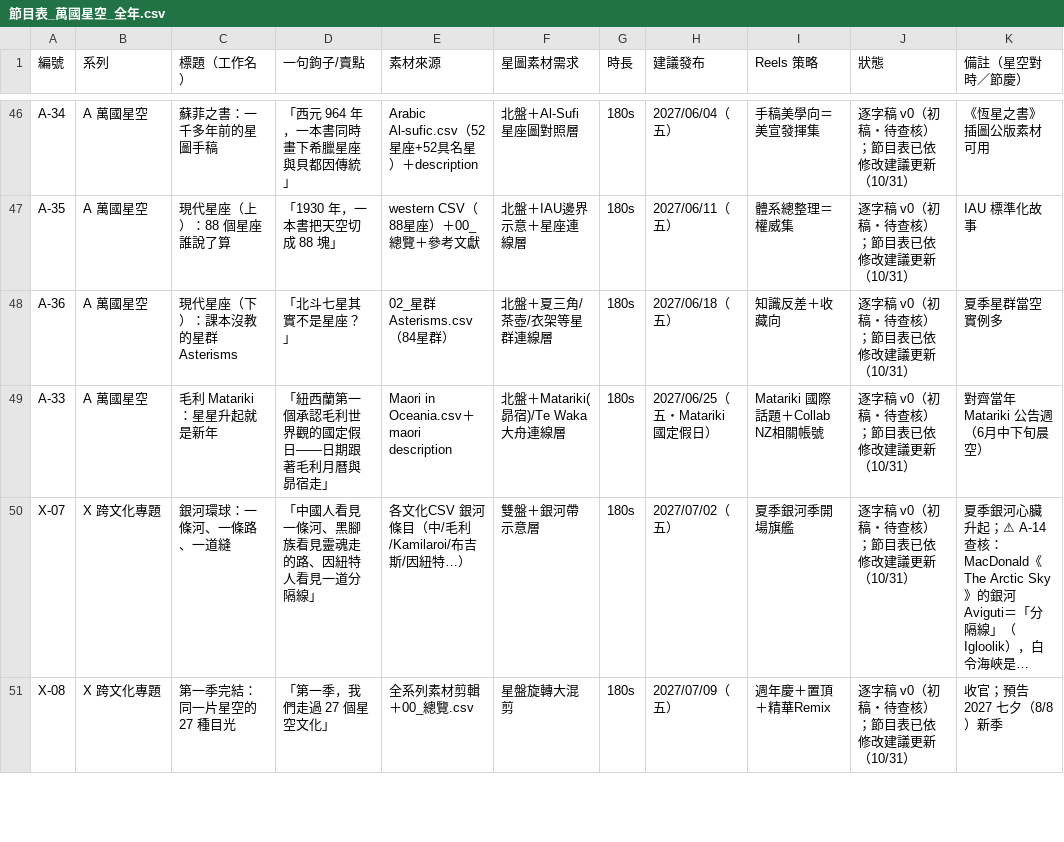
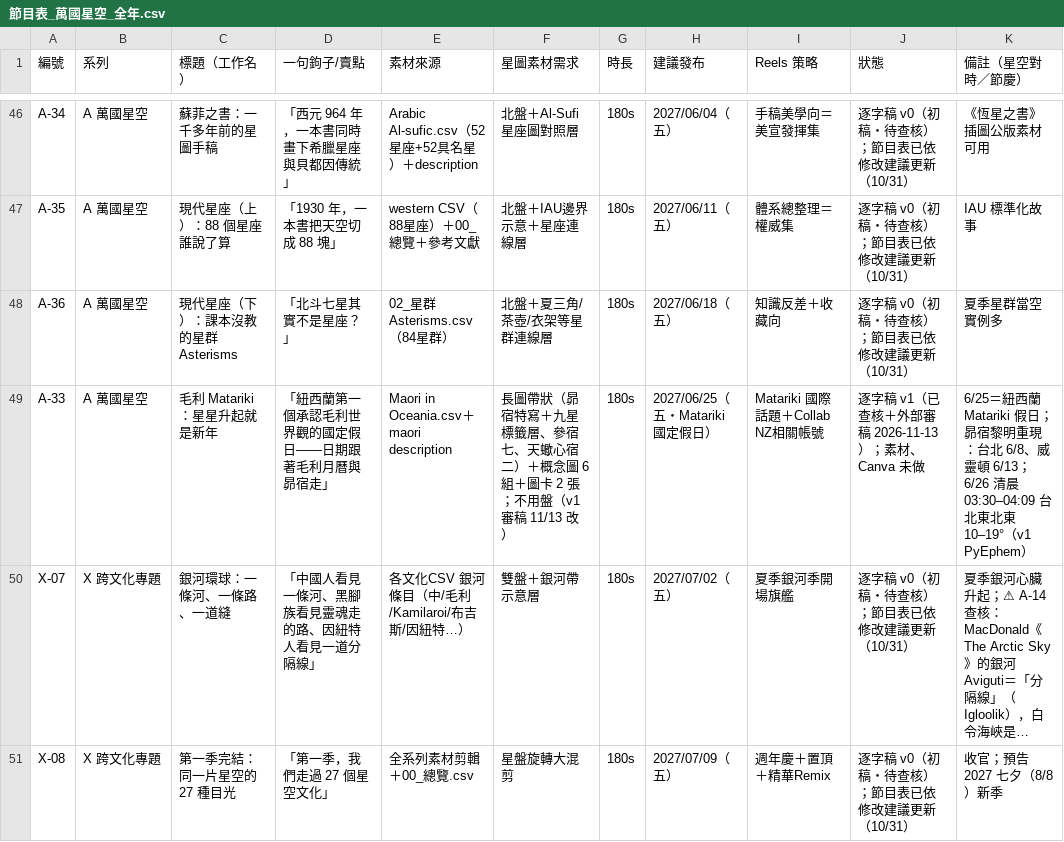
Before and after one commit to Kimchi2104/NTNU-Insta, a CSV file: 06_發布月曆/節目表_萬國星空_全年.csv, drawn as a sheet; only a part is shown, gaps mark what is left out; long unchanged cells end in …; the diff names each change by its address in the sheet, - before the commit and + after, or states it on an @@ line.

```diff
--- a/06_發布月曆/節目表_萬國星空_全年.csv
+++ b/06_發布月曆/節目表_萬國星空_全年.csv
-F49 (星圖素材需求): 北盤＋Matariki(昴宿)/Te Waka 大舟連線層
+F49 (星圖素材需求): 長圖帶狀（昴宿特寫＋九星標籤層、參宿七、天蠍心宿二）＋概念圖 6 組＋圖卡 2 張；不用盤（v1 審稿 11/13 改）
-J49 (狀態): 逐字稿 v0（初稿・待查核）；節目表已依修改建議更新（10/31）
+J49 (狀態): 逐字稿 v1（已查核＋外部審稿 2026-11-13）；素材、Canva 未做
-K49 (備註（星空對時／節慶）): 對齊當年 Matariki 公告週（6月中下旬晨空）
+K49 (備註（星空對時／節慶）): 6/25＝紐西蘭 Matariki 假日；昴宿黎明重現：台北 6/8、威靈頓 6/13；6/26 清晨 03:30–04:09 台北東北東 10–19°（v1 PyEphem）
```
Also changed, not shown: 7 other files.
